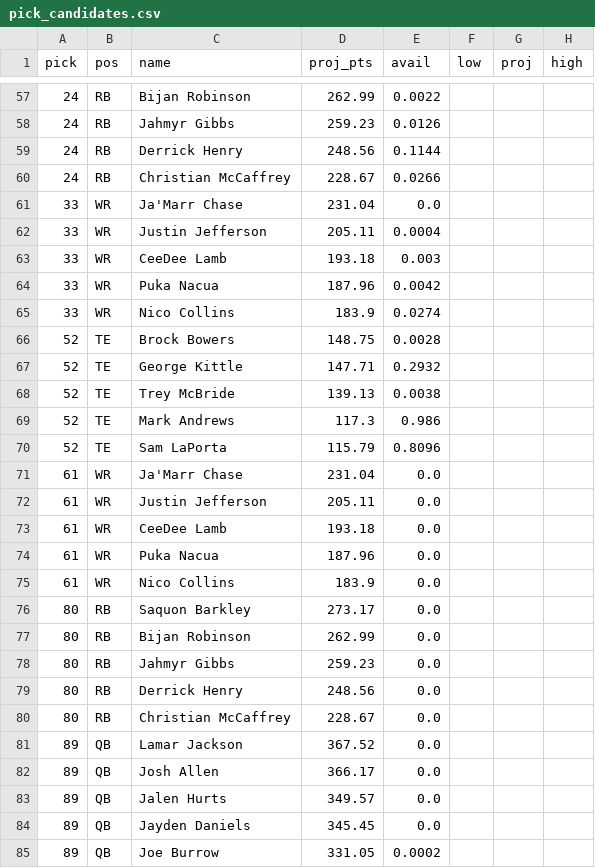
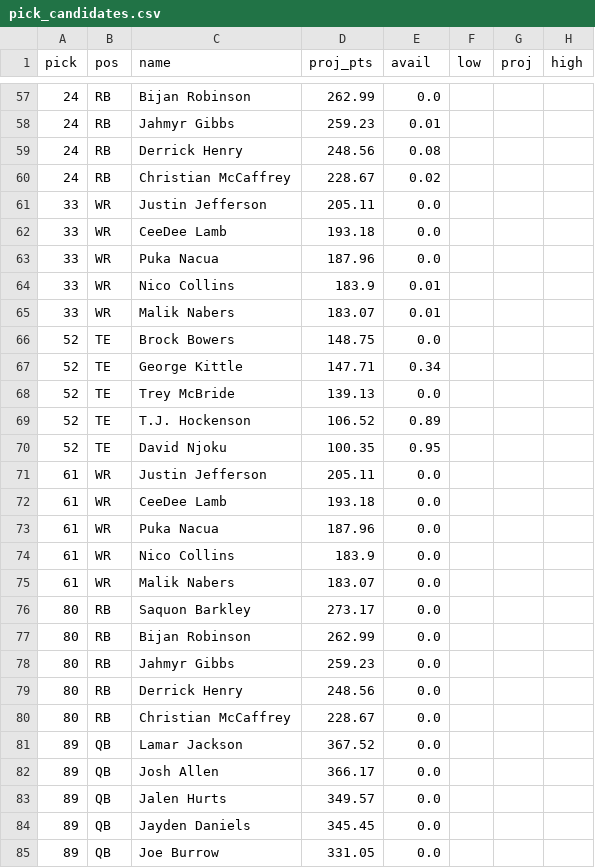
Before and after one commit to ban5104/fantasy-draft, a CSV file: data/output-simulations/pick_candidates.csv, drawn as a sheet; only a part is shown, gaps mark what is left out; the diff covers the shown part only.

```diff
--- a/data/output-simulations/pick_candidates.csv
+++ b/data/output-simulations/pick_candidates.csv
@@ -57,16 +57,15 @@ pick,pos,name,proj_pts,avail,low,proj,high
-24,RB,Bijan Robinson,262.99,0.0022,,,
-24,RB,Jahmyr Gibbs,259.23,0.0126,,,
-24,RB,Derrick Henry,248.56,0.1144,,,
-24,RB,Christian McCaffrey,228.67,0.0266,,,
-33,WR,Ja'Marr Chase,231.04,0.0,,,
-33,WR,Justin Jefferson,205.11,0.0004,,,
-33,WR,CeeDee Lamb,193.18,0.003,,,
-33,WR,Puka Nacua,187.96,0.0042,,,
-33,WR,Nico Collins,183.9,0.0274,,,
-52,TE,Brock Bowers,148.75,0.0028,,,
-52,TE,George Kittle,147.71,0.2932,,,
-52,TE,Trey McBride,139.13,0.0038,,,
-52,TE,Mark Andrews,117.3,0.986,,,
-52,TE,Sam LaPorta,115.79,0.8096,,,
-61,WR,Ja'Marr Chase,231.04,0.0,,,
+24,RB,Bijan Robinson,262.99,0.0,,,
+24,RB,Jahmyr Gibbs,259.23,0.01,,,
+24,RB,Derrick Henry,248.56,0.08,,,
+24,RB,Christian McCaffrey,228.67,0.02,,,
+33,WR,Justin Jefferson,205.11,0.0,,,
+33,WR,CeeDee Lamb,193.18,0.0,,,
+33,WR,Puka Nacua,187.96,0.0,,,
+33,WR,Nico Collins,183.9,0.01,,,
+33,WR,Malik Nabers,183.07,0.01,,,
+52,TE,Brock Bowers,148.75,0.0,,,
+52,TE,George Kittle,147.71,0.34,,,
+52,TE,Trey McBride,139.13,0.0,,,
+52,TE,T.J. Hockenson,106.52,0.89,,,
+52,TE,David Njoku,100.35,0.95,,,
 61,WR,Justin Jefferson,205.11,0.0,,,
@@ -75,2 +74,3 @@ pick,pos,name,proj_pts,avail,low,proj,high
 61,WR,Nico Collins,183.9,0.0,,,
+61,WR,Malik Nabers,183.07,0.0,,,
 80,RB,Saquon Barkley,273.17,0.0,,,
@@ -84,2 +84,2 @@ pick,pos,name,proj_pts,avail,low,proj,high
 89,QB,Jayden Daniels,345.45,0.0,,,
-89,QB,Joe Burrow,331.05,0.0002,,,
+89,QB,Joe Burrow,331.05,0.0,,,
```
Also changed, not shown: 5 added rows, 5 removed rows and 51 edited cells elsewhere in this file, data/output-simulations/mc_player_survivals_espn.csv, data/output-simulations/mc_position_summary_espn.csv, 12 other files.
